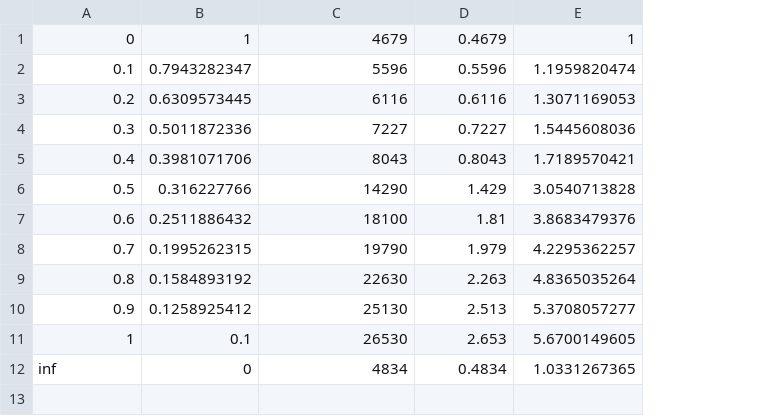
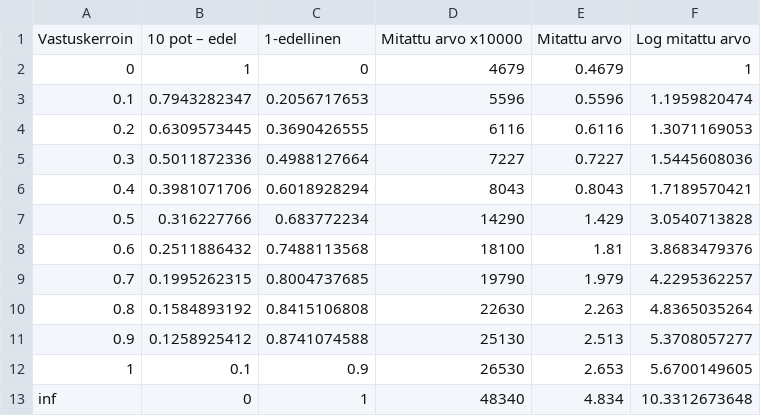
Before and after one commit to AleksDark/TiivisLabrat, a CSV file: 1Valoisuusmittari/DataTable.csv, drawn as a sheet; addresses are those after the commit; the diff names each change by its address in the sheet, - before the commit and + after, or states it on an @@ line.

Commit message:
DataTable

```diff
--- a/1Valoisuusmittari/DataTable.csv
+++ b/1Valoisuusmittari/DataTable.csv
+column C, rows 2-13: 0 | 0.2056717653 | 0.3690426555 | 0.4988127664 | 0.6018928294 | 0.683772234 | 0.7488113568 | 0.8004737685 | 0.8415106808 | 0.8741074588 | 0.9 | 1
+row 1: Vastuskerroin | 10 pot – edel | 1-edellinen | Mitattu arvo x10000 | Mitattu arvo | Log mitattu arvo
-D13: 4834
+D13: 48340
-E13: 0.4834
+E13: 4.834
-F13: 1.0331267365
+F13: 10.3312673648
```
